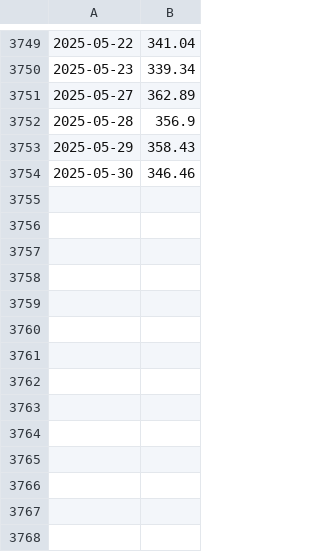
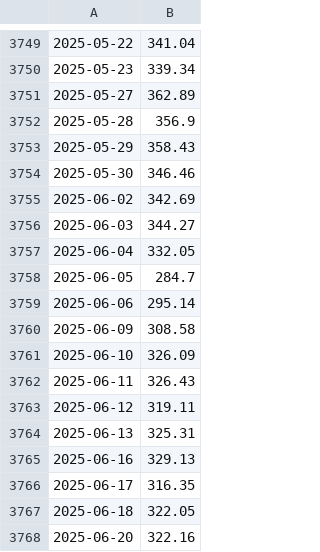
Before and after one commit to j7mpmz8k/Jacob_Cardon_data_3500_HW, a CSV file: HW/final_project/TSLA.csv, drawn as a sheet; only a part is shown, gaps mark what is left out.

```diff
--- a/HW/final_project/TSLA.csv
+++ b/HW/final_project/TSLA.csv
@@ -3754 +3754,15 @@
 2025-05-30,346.46
+2025-06-02,342.69
+2025-06-03,344.27
+2025-06-04,332.05
+2025-06-05,284.7
+2025-06-06,295.14
+2025-06-09,308.58
+2025-06-10,326.09
+2025-06-11,326.43
+2025-06-12,319.11
+2025-06-13,325.31
+2025-06-16,329.13
+2025-06-17,316.35
+2025-06-18,322.05
+2025-06-20,322.16
```
Also changed, not shown: HW/final_project/AAPL.csv, HW/final_project/AMZN.csv, 2 other files.
